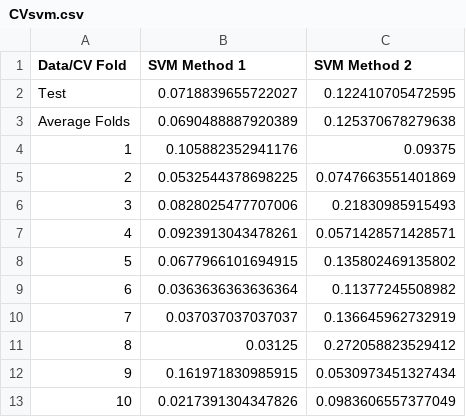
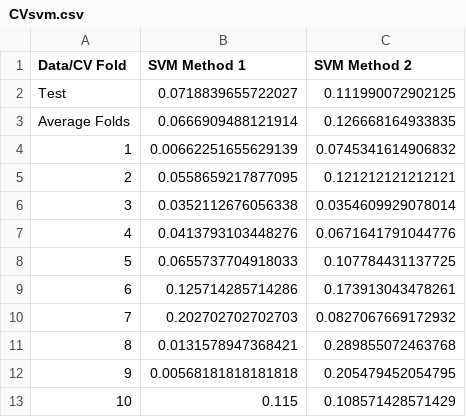
Before and after one commit to catherinewang1/Stat154-Project2, a CSV file: CVresults/CVsvm.csv, drawn as a sheet.

```diff
--- a/CVresults/CVsvm.csv
+++ b/CVresults/CVsvm.csv
@@ -1,13 +1,13 @@
 "Data/CV Fold","SVM Method 1","SVM Method 2"
-"Test",0.0718839655722027,0.122410705472595
-"Average Folds",0.0690488887920389,0.125370678279638
-"1",0.105882352941176,0.09375
-"2",0.0532544378698225,0.0747663551401869
-"3",0.0828025477707006,0.21830985915493
-"4",0.0923913043478261,0.0571428571428571
-"5",0.0677966101694915,0.135802469135802
-"6",0.0363636363636364,0.11377245508982
-"7",0.037037037037037,0.136645962732919
-"8",0.03125,0.272058823529412
-"9",0.161971830985915,0.0530973451327434
-"10",0.0217391304347826,0.0983606557377049
+"Test",0.0718839655722027,0.111990072902125
+"Average Folds",0.0666909488121914,0.126668164933835
+"1",0.00662251655629139,0.0745341614906832
+"2",0.0558659217877095,0.121212121212121
+"3",0.0352112676056338,0.0354609929078014
+"4",0.0413793103448276,0.0671641791044776
+"5",0.0655737704918033,0.107784431137725
+"6",0.125714285714286,0.173913043478261
+"7",0.202702702702703,0.0827067669172932
+"8",0.0131578947368421,0.289855072463768
+"9",0.00568181818181818,0.205479452054795
+"10",0.115,0.108571428571429
```
Also changed, not shown: CVresults/CVresultsAccuracy.csv, CVresults/CVresultsInaccuracy.csv, 15 other files.
